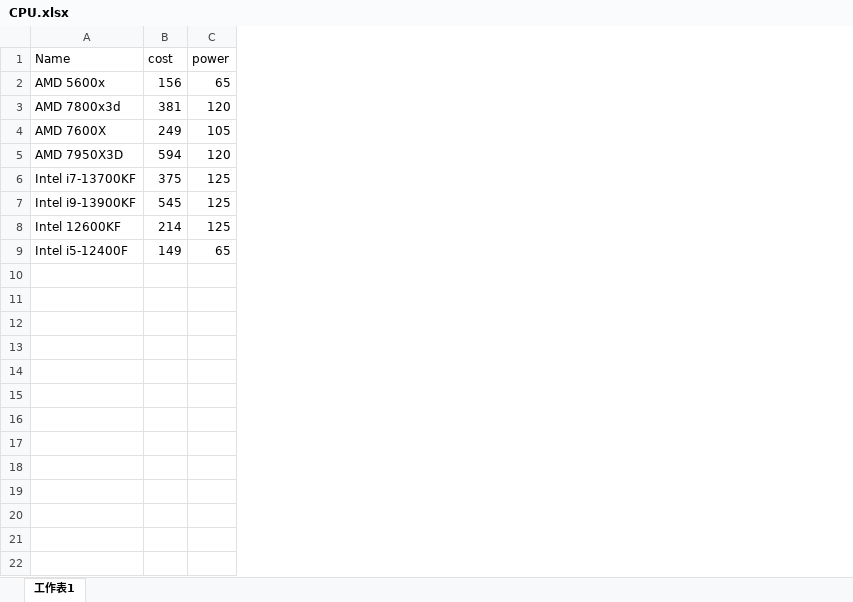
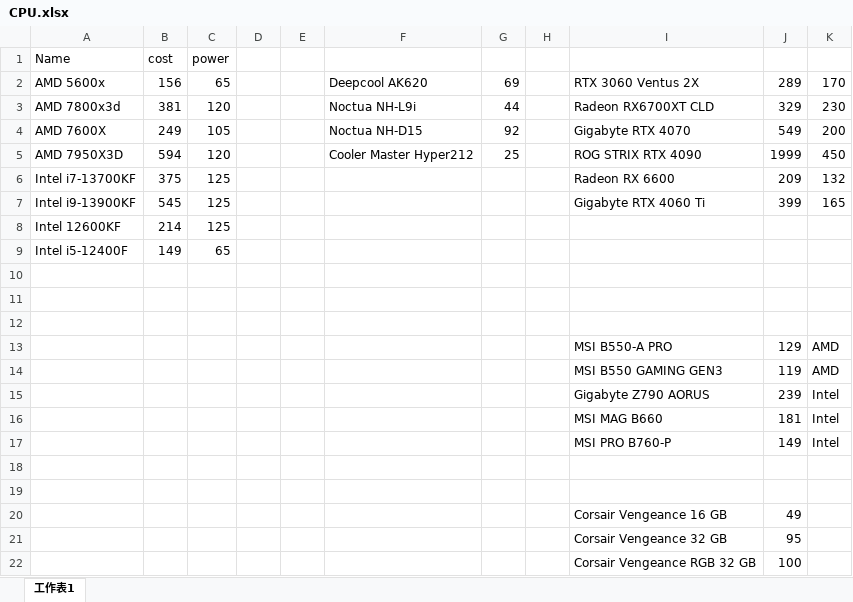
Before and after one commit to fengsy97/5010_ProgrammingDesignParadigm, an Excel workbook: adv/CPU.xlsx, sheet 工作表1, drawn as a sheet; values as stored, in another font and other column widths than the file's, no borders; the diff names each change by its address in the sheet, - before the commit and + after, or states it on an @@ line.

Commit message:
add dataset

```diff
--- a/adv/CPU.xlsx (sheet 工作表1)
+++ b/adv/CPU.xlsx (sheet 工作表1)
+column D, empty
+column E, empty
+column F, rows 2-5: Deepcool AK620 | Noctua NH-L9i | Noctua NH-D15 | Cooler Master Hyper212
+column G, rows 2-5: 69 | 44 | 92 | 25
+column H, empty
+column I, rows 2-7: RTX 3060 Ventus 2X | Radeon RX6700XT CLD | Gigabyte RTX 4070 | ROG STRIX RTX 4090 | Radeon RX 6600 | Gigabyte RTX 4060 Ti
+column J, rows 2-7: 289 | 329 | 549 | 1999 | 209 | 399
+column K, rows 2-7: 170 | 230 | 200 | 450 | 132 | 165
+row 10: (empty)
+row 11: (empty)
+row 12: (empty)
+row 13:  |  |  |  |  |  |  |  | MSI B550-A PRO | 129 | AMD
+row 14:  |  |  |  |  |  |  |  | MSI B550 GAMING GEN3 | 119 | AMD
+row 15:  |  |  |  |  |  |  |  | Gigabyte Z790 AORUS | 239 | Intel
+row 16:  |  |  |  |  |  |  |  | MSI MAG B660 | 181 | Intel
+row 17:  |  |  |  |  |  |  |  | MSI PRO B760-P | 149 | Intel
+row 18: (empty)
+row 19: (empty)
+row 20:  |  |  |  |  |  |  |  | Corsair Vengeance 16 GB | 49
+row 21:  |  |  |  |  |  |  |  | Corsair Vengeance 32 GB | 95
+row 22:  |  |  |  |  |  |  |  | Corsair Vengeance RGB 32 GB | 100
```
Also changed, not shown: 11 other files.
